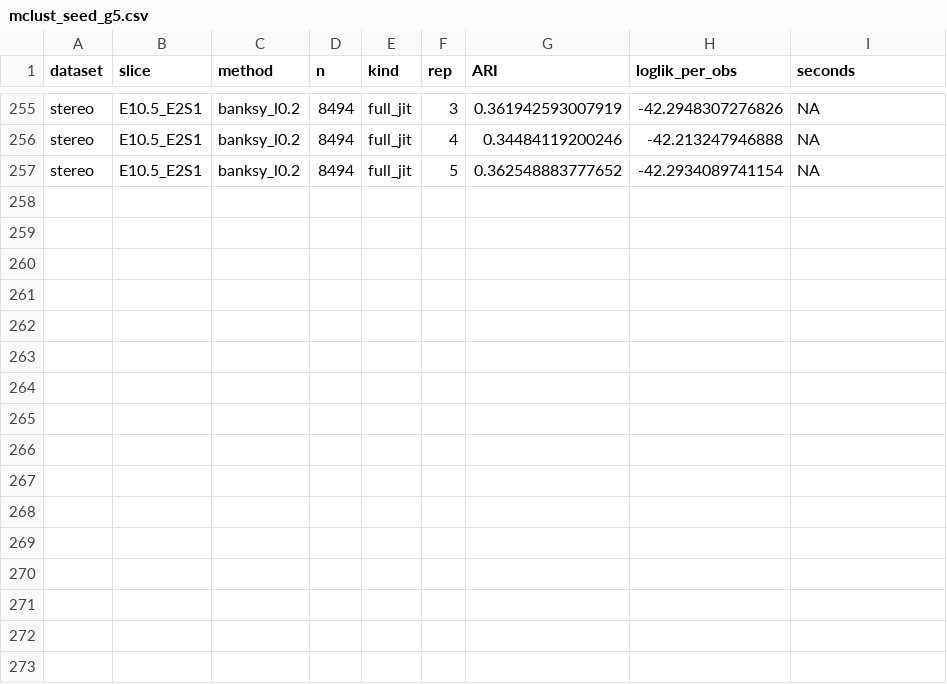
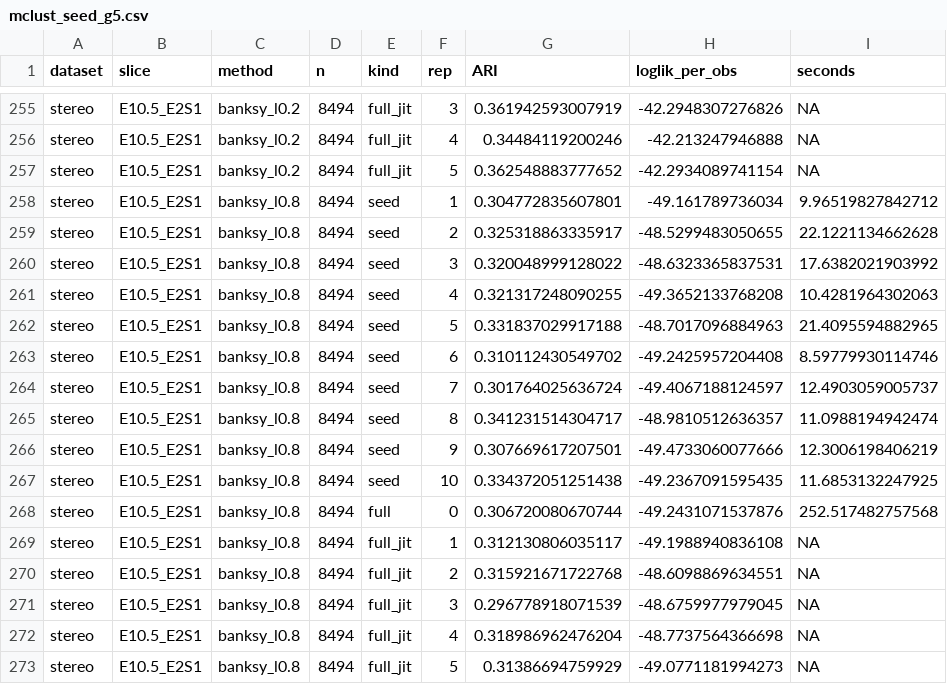
Before and after one commit to bkpaulvt-dev/Spatial, a CSV file: results/mclust_seed_g5.csv, drawn as a sheet; only a part is shown, gaps mark what is left out; the diff names each change by its address in the sheet, - before the commit and + after, or states it on an @@ line.

```diff
--- a/results/mclust_seed_g5.csv
+++ b/results/mclust_seed_g5.csv
+row 258: stereo | E10.5_E2S1 | banksy_l0.8 | 8494 | seed | 1 | 0.304772835607801 | -49.161789736034 | 9.96519827842712
+row 259: stereo | E10.5_E2S1 | banksy_l0.8 | 8494 | seed | 2 | 0.325318863335917 | -48.5299483050655 | 22.1221134662628
+row 260: stereo | E10.5_E2S1 | banksy_l0.8 | 8494 | seed | 3 | 0.320048999128022 | -48.6323365837531 | 17.6382021903992
+row 261: stereo | E10.5_E2S1 | banksy_l0.8 | 8494 | seed | 4 | 0.321317248090255 | -49.3652133768208 | 10.4281964302063
+row 262: stereo | E10.5_E2S1 | banksy_l0.8 | 8494 | seed | 5 | 0.331837029917188 | -48.7017096884963 | 21.4095594882965
+row 263: stereo | E10.5_E2S1 | banksy_l0.8 | 8494 | seed | 6 | 0.310112430549702 | -49.2425957204408 | 8.59779930114746
+row 264: stereo | E10.5_E2S1 | banksy_l0.8 | 8494 | seed | 7 | 0.301764025636724 | -49.4067188124597 | 12.4903059005737
+row 265: stereo | E10.5_E2S1 | banksy_l0.8 | 8494 | seed | 8 | 0.341231514304717 | -48.9810512636357 | 11.0988194942474
+row 266: stereo | E10.5_E2S1 | banksy_l0.8 | 8494 | seed | 9 | 0.307669617207501 | -49.4733060077666 | 12.3006198406219
+row 267: stereo | E10.5_E2S1 | banksy_l0.8 | 8494 | seed | 10 | 0.334372051251438 | -49.2367091595435 | 11.6853132247925
+row 268: stereo | E10.5_E2S1 | banksy_l0.8 | 8494 | full | 0 | 0.306720080670744 | -49.2431071537876 | 252.517482757568
+row 269: stereo | E10.5_E2S1 | banksy_l0.8 | 8494 | full_jit | 1 | 0.312130806035117 | -49.1988940836108 | NA
+row 270: stereo | E10.5_E2S1 | banksy_l0.8 | 8494 | full_jit | 2 | 0.315921671722768 | -48.6098869634551 | NA
+row 271: stereo | E10.5_E2S1 | banksy_l0.8 | 8494 | full_jit | 3 | 0.296778918071539 | -48.6759977979045 | NA
+row 272: stereo | E10.5_E2S1 | banksy_l0.8 | 8494 | full_jit | 4 | 0.318986962476204 | -48.7737564366698 | NA
+row 273: stereo | E10.5_E2S1 | banksy_l0.8 | 8494 | full_jit | 5 | 0.31386694759929 | -49.0771181994273 | NA
```
